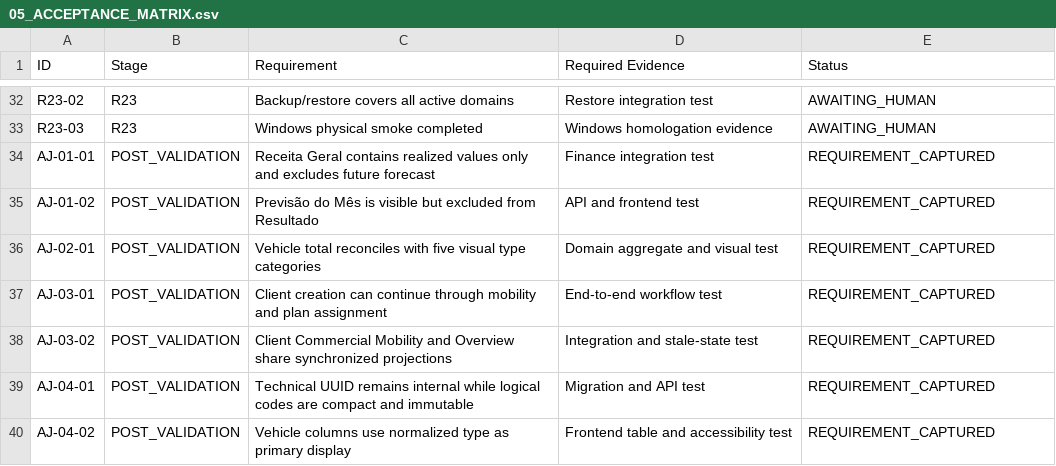
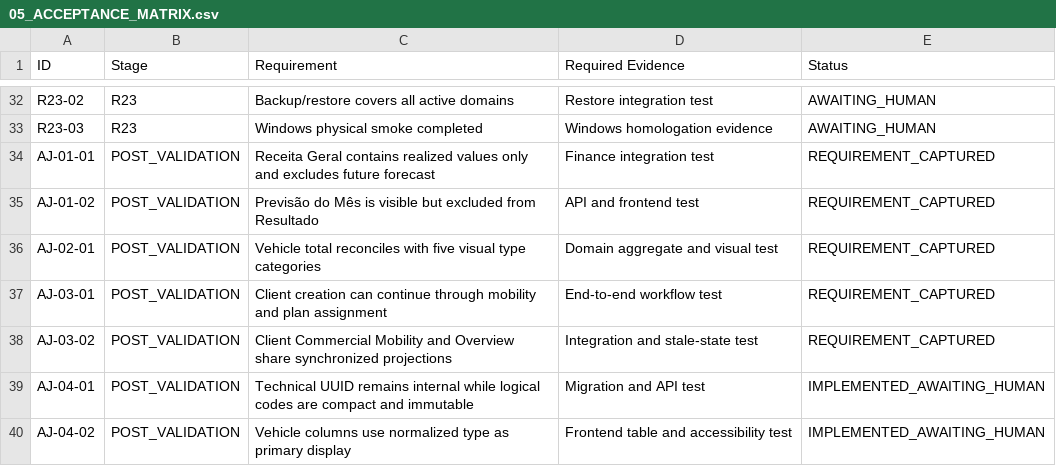
Before and after one commit to TokDev-Carlos/UStracker, a CSV file: docs/handoff/2026-10-02-codex-r11-r23/05_ACCEPTANCE_MATRIX.csv, drawn as a sheet; only a part is shown, gaps mark what is left out.

```diff
--- a/docs/handoff/2026-10-02-codex-r11-r23/05_ACCEPTANCE_MATRIX.csv
+++ b/docs/handoff/2026-10-02-codex-r11-r23/05_ACCEPTANCE_MATRIX.csv
@@ -38,3 +38,3 @@ AJ-03-01,POST_VALIDATION,Client creation can continue through mobility and plan
 AJ-03-02,POST_VALIDATION,Client Commercial Mobility and Overview share synchronized projections,Integration and stale-state test,REQUIREMENT_CAPTURED
-AJ-04-01,POST_VALIDATION,Technical UUID remains internal while logical codes are compact and immutable,Migration and API test,REQUIREMENT_CAPTURED
-AJ-04-02,POST_VALIDATION,Vehicle columns use normalized type as primary display,Frontend table and accessibility test,REQUIREMENT_CAPTURED
+AJ-04-01,POST_VALIDATION,Technical UUID remains internal while logical codes are compact and immutable,Migration and API test,IMPLEMENTED_AWAITING_HUMAN
+AJ-04-02,POST_VALIDATION,Vehicle columns use normalized type as primary display,Frontend table and accessibility test,IMPLEMENTED_AWAITING_HUMAN
```
Also changed, not shown: 30 other files.
